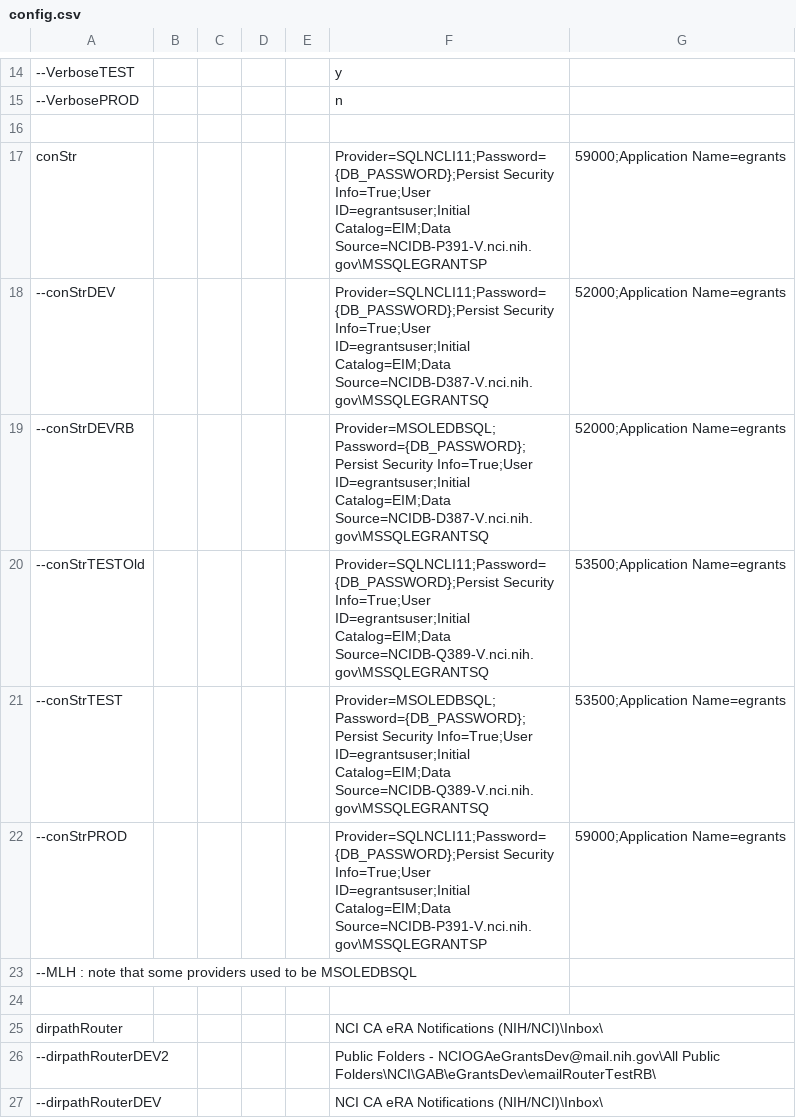
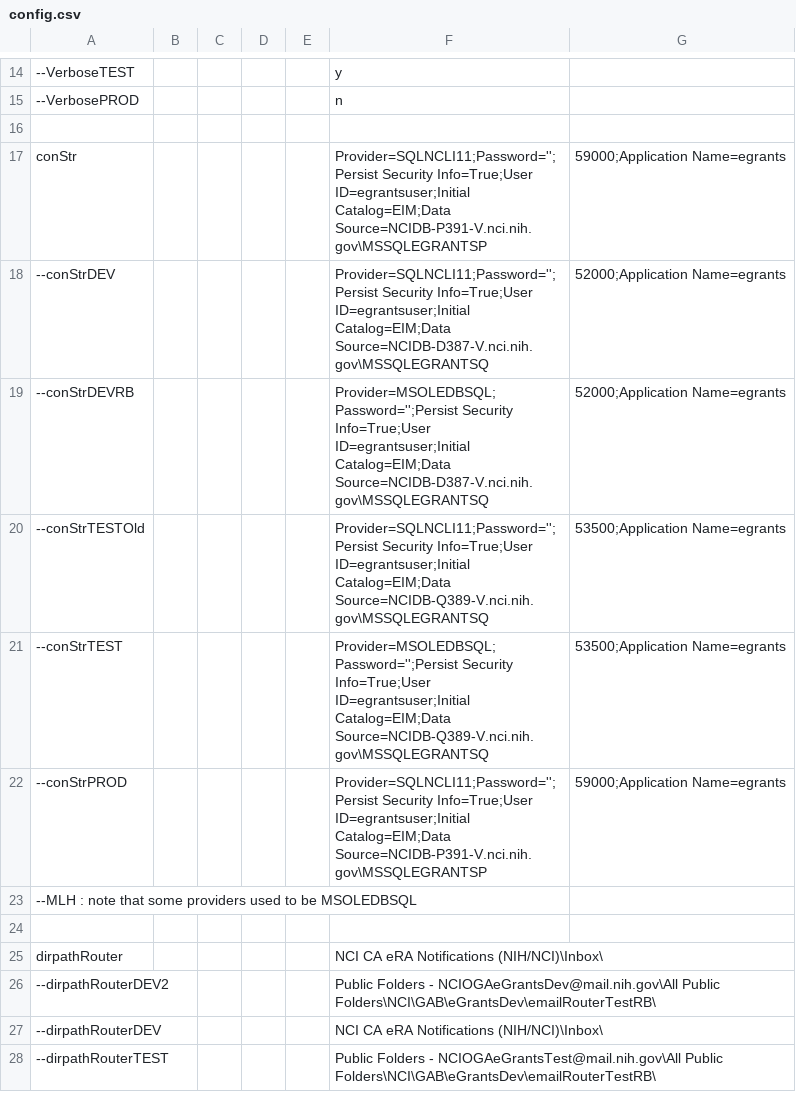
Before and after one commit to CBIIT/nciitrc_eGrants, a CSV file: source-vbscripts/config.csv, drawn as a sheet; only a part is shown, gaps mark what is left out; the shorter side is filled out with more unchanged rows; the diff names each change by its address in the sheet, - before the commit and + after, or states it on an @@ line.

```diff
--- a/source-vbscripts/config.csv
+++ b/source-vbscripts/config.csv
-F17: Provider=SQLNCLI11;Password={DB_PASSWORD};Persist Security Info=True;User…
+F17: Provider=SQLNCLI11;Password='';Persist Security Info=True;User…
-F18: Provider=SQLNCLI11;Password={DB_PASSWORD};Persist Security Info=True;User…
+F18: Provider=SQLNCLI11;Password='';Persist Security Info=True;User…
-F19: Provider=MSOLEDBSQL;Password={DB_PASSWORD};Persist Security Info=True;User…
+F19: Provider=MSOLEDBSQL;Password='';Persist Security Info=True;User…
-F20: Provider=SQLNCLI11;Password={DB_PASSWORD};Persist Security Info=True;User…
+F20: Provider=SQLNCLI11;Password='';Persist Security Info=True;User…
-F21: Provider=MSOLEDBSQL;Password={DB_PASSWORD};Persist Security Info=True;User…
+F21: Provider=MSOLEDBSQL;Password='';Persist Security Info=True;User…
-F22: Provider=SQLNCLI11;Password={DB_PASSWORD};Persist Security Info=True;User…
+F22: Provider=SQLNCLI11;Password='';Persist Security Info=True;User…
```
Also changed, not shown: source-vbscripts/Router/configQA.csv, 20 other files.
